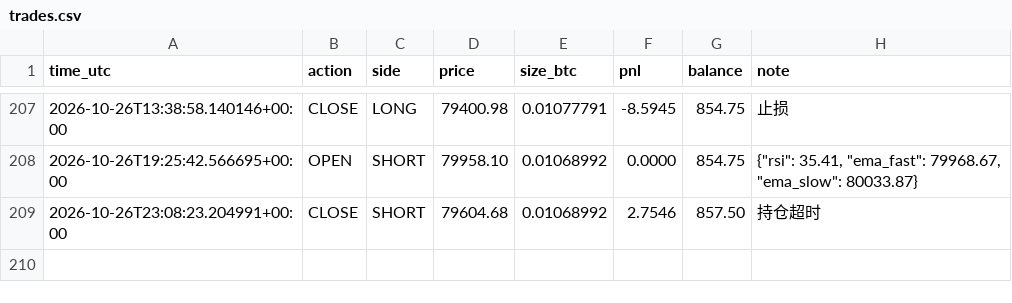
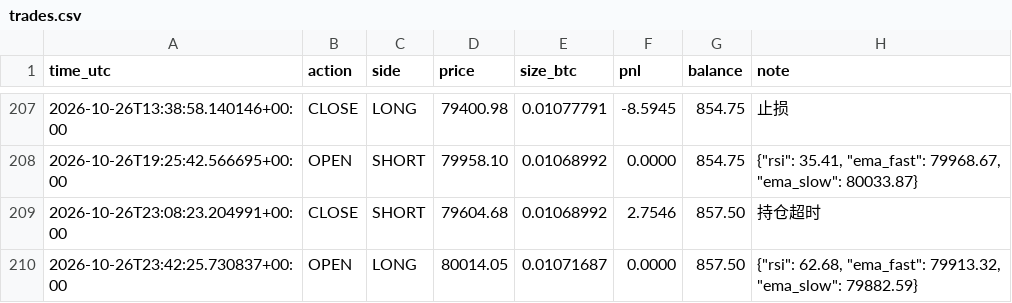
Before and after one commit to kk668900/btc-paper-bot, a CSV file: trades.csv, drawn as a sheet; only a part is shown, gaps mark what is left out; the diff names each change by its address in the sheet, - before the commit and + after, or states it on an @@ line.

```diff
--- a/trades.csv
+++ b/trades.csv
+row 210: 2026-10-26T23:42:25.730837+00:00 | OPEN | LONG | 80014.05 | 0.01071687 | 0.0000 | 857.50 | {"rsi": 62.68, "ema_fast": 79913.32, "ema_slow": 79882.59}
```
Also changed, not shown: 1 other file.
